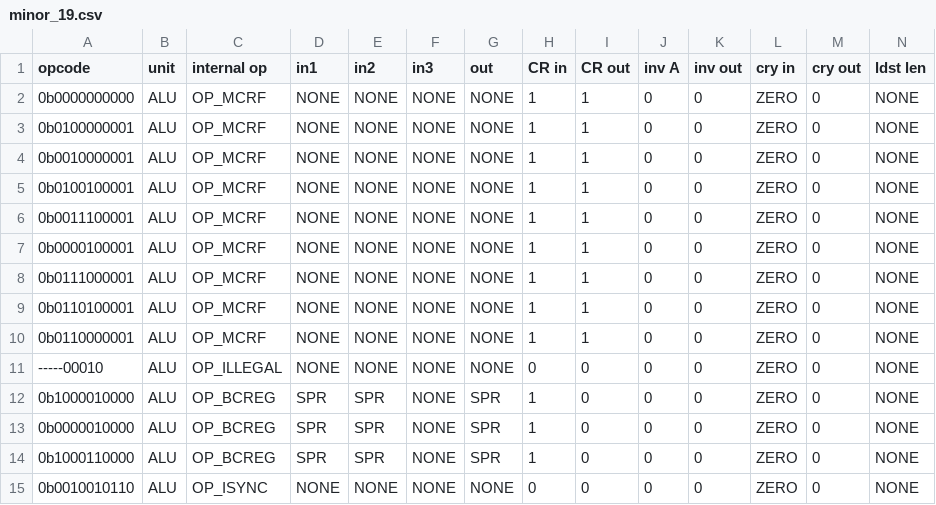
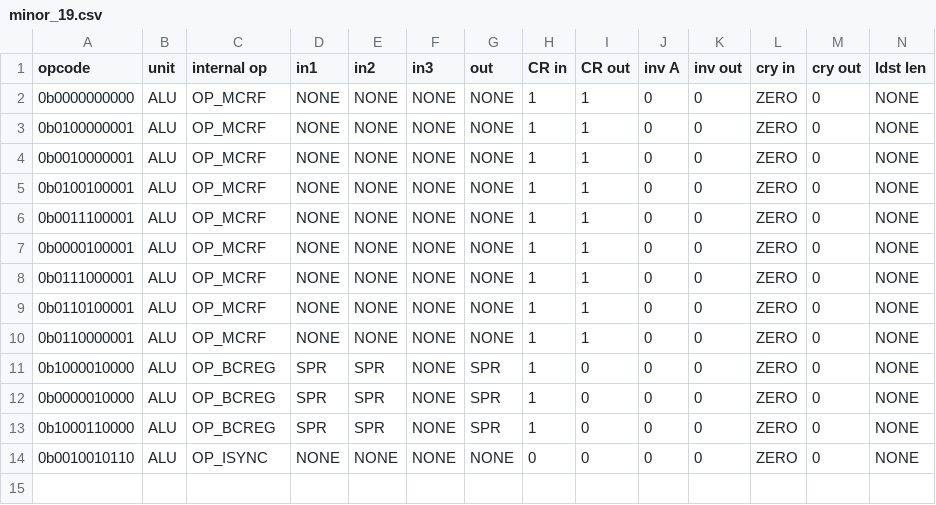
Before and after one commit to programmerjake/libre-soc-wiki, a CSV file: openpower/isatables/minor_19.csv, drawn as a sheet; only a part is shown; rows hold the shown columns only; the diff names each change by its address in the sheet, - before the commit and + after, or states it on an @@ line.

Commit message:
split out minor_19 into 00000 opcode

```diff
--- a/openpower/isatables/minor_19.csv
+++ b/openpower/isatables/minor_19.csv
-row 11: -----00010 | ALU | OP_ILLEGAL | NONE | NONE | NONE | NONE | 0 | 0 | 0 | 0 | ZERO | 0 | NONE
```
Also changed, not shown: 1 other file.
